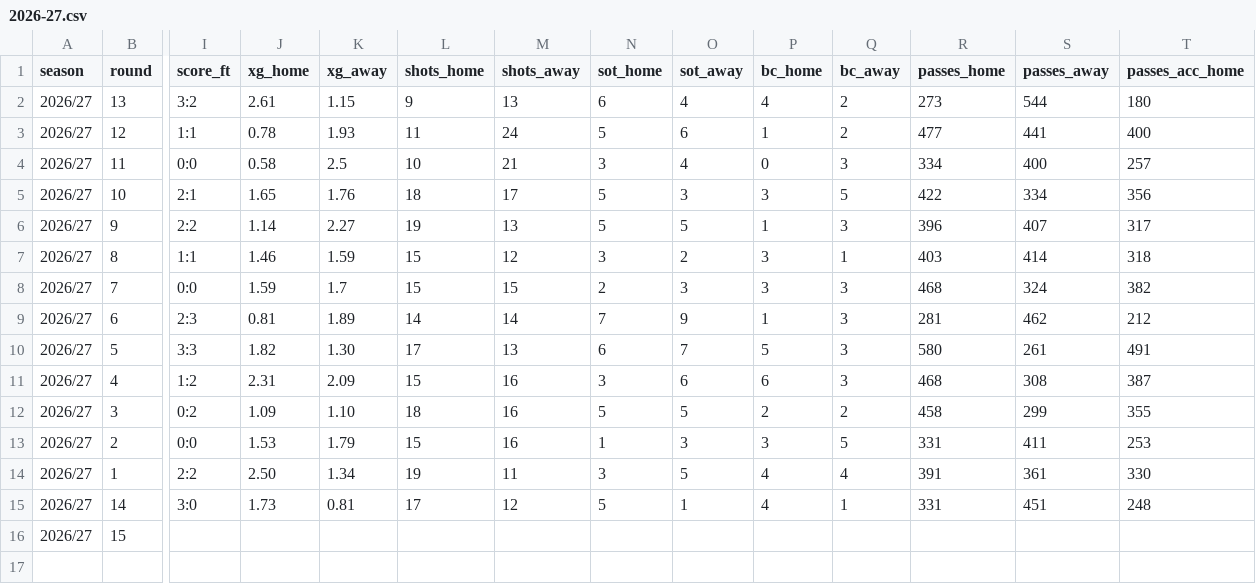
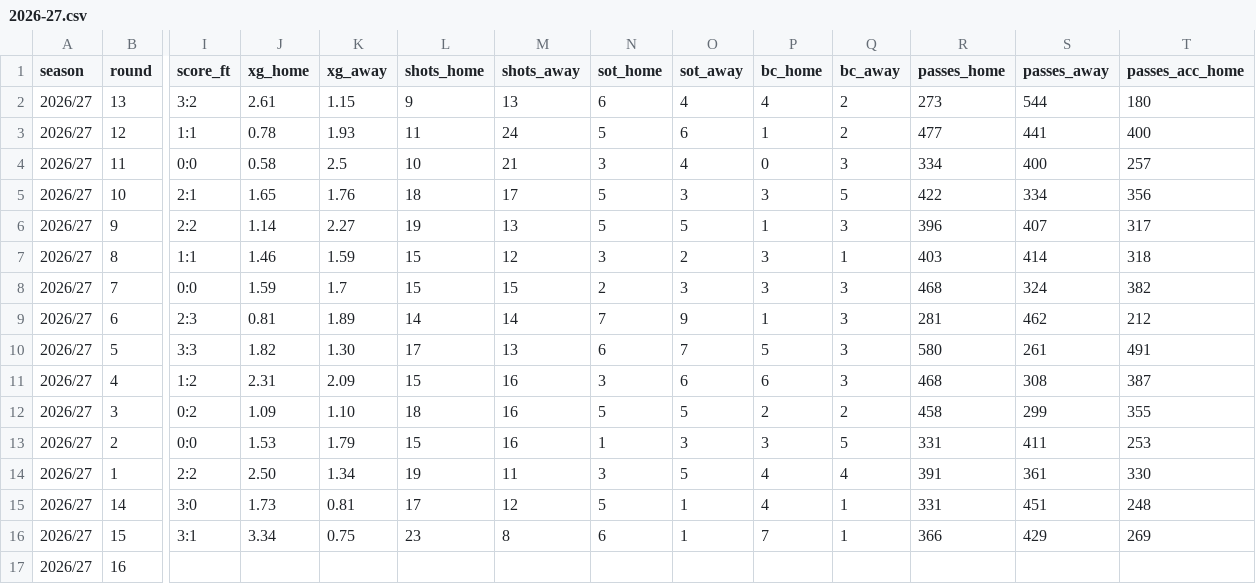
Before and after one commit to fajny-heniu/wstatz, a CSV file: 2026-27.csv, drawn as a sheet; only a part is shown, gaps mark what is left out; rows hold the shown columns only; the diff covers the shown part only; the diff names each change by its address in the sheet, - before the commit and + after, or states it on an @@ line.

```diff
--- a/2026-27.csv
+++ b/2026-27.csv
-I16 (score_ft): (empty)
+I16 (score_ft): 3:1
-J16 (xg_home): (empty)
+J16 (xg_home): 3.34
-K16 (xg_away): (empty)
+K16 (xg_away): 0.75
-L16 (shots_home): (empty)
+L16 (shots_home): 23
-M16 (shots_away): (empty)
+M16 (shots_away): 8
-N16 (sot_home): (empty)
+N16 (sot_home): 6
-O16 (sot_away): (empty)
+O16 (sot_away): 1
-P16 (bc_home): (empty)
+P16 (bc_home): 7
-Q16 (bc_away): (empty)
+Q16 (bc_away): 1
-R16 (passes_home): (empty)
+R16 (passes_home): 366
-S16 (passes_away): (empty)
+S16 (passes_away): 429
-T16 (passes_acc_home): (empty)
+T16 (passes_acc_home): 269
+row 17: 2026/27 | 16
```
Also changed, not shown: 6 edited cells elsewhere in this file, 2 other files.
